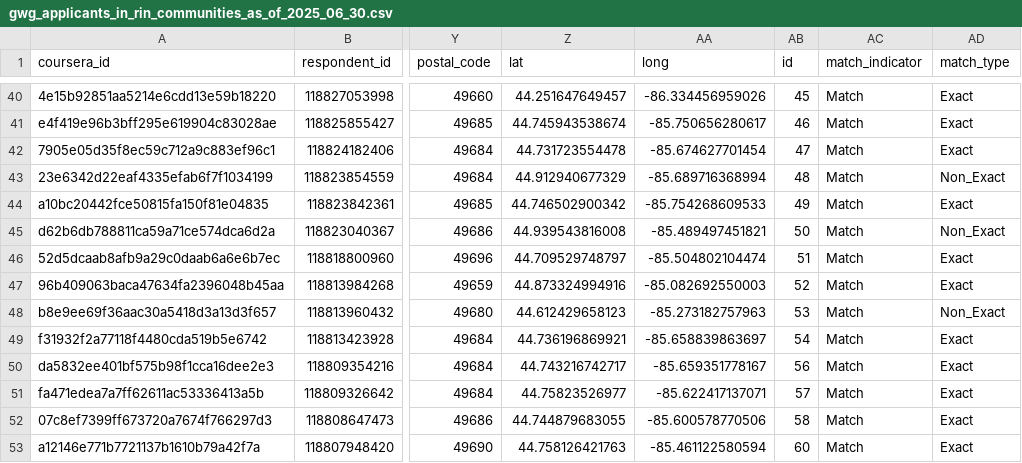
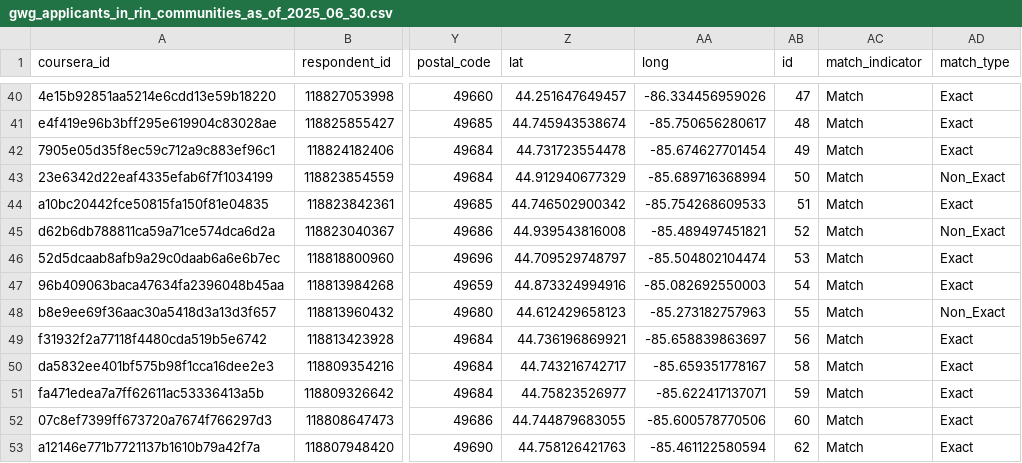
Before and after one commit to ruralinnovation/cori.data.rin, a CSV file: docs/coursera/downloads/gwg_applicants_in_rin_communities_as_of_2025_06_30.csv, drawn as a sheet; only a part is shown, gaps mark what is left out; the diff covers the shown part only; the diff names each change by its address in the sheet, - before the commit and + after, or states it on an @@ line.

Commit message:
update gwg data

```diff
--- a/docs/coursera/downloads/gwg_applicants_in_rin_communities_as_of_2025_06_30.csv
+++ b/docs/coursera/downloads/gwg_applicants_in_rin_communities_as_of_2025_06_30.csv
-AB40 (id): 45
+AB40 (id): 47
-AB41 (id): 46
+AB41 (id): 48
-AB42 (id): 47
+AB42 (id): 49
-AB43 (id): 48
+AB43 (id): 50
-AB44 (id): 49
+AB44 (id): 51
-AB45 (id): 50
+AB45 (id): 52
-AB46 (id): 51
+AB46 (id): 53
-AB47 (id): 52
+AB47 (id): 54
-AB48 (id): 53
+AB48 (id): 55
-AB49 (id): 54
+AB49 (id): 56
-AB50 (id): 56
+AB50 (id): 58
-AB51 (id): 57
+AB51 (id): 59
-AB52 (id): 58
+AB52 (id): 60
-AB53 (id): 60
+AB53 (id): 62
```
Also changed, not shown: 2 added rows, 1 removed row and 51 edited cells elsewhere in this file, docs/coursera/downloads/gwg_learners_in_rin_communities_as_of_2025_06_30.csv, docs/coursera/downloads/gwg_rin_community_summary_as_of_2025_06_30.csv, 12 other files.
